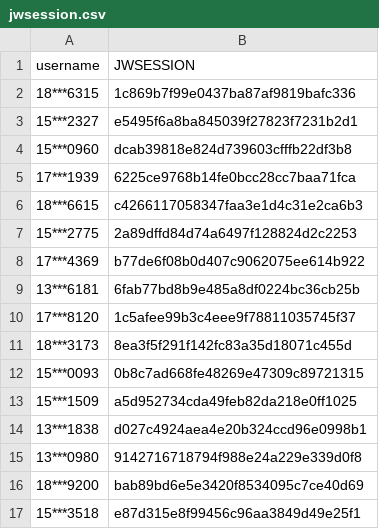
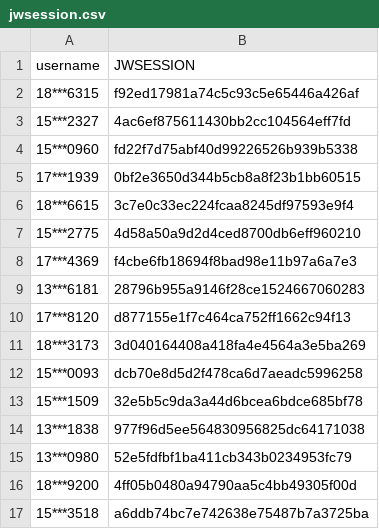
Before and after one commit to wangyuxiang123/XPUWeeklypunch, a CSV file: jwsession.csv, drawn as a sheet.

Commit message:
update

```diff
--- a/jwsession.csv
+++ b/jwsession.csv
@@ -1,17 +1,17 @@
 username,JWSESSION
-18***6315,1c869b7f99e0437ba87af9819bafc336
-15***2327,e5495f6a8ba845039f27823f7231b2d1
-15***0960,dcab39818e824d739603cfffb22df3b8
-17***1939,6225ce9768b14fe0bcc28cc7baa71fca
-18***6615,c4266117058347faa3e1d4c31e2ca6b3
-15***2775,2a89dffd84d74a6497f128824d2c2253
-17***4369,b77de6f08b0d407c9062075ee614b922
-13***6181,6fab77bd8b9e485a8df0224bc36cb25b
-17***8120,1c5afee99b3c4eee9f78811035745f37
-18***3173,8ea3f5f291f142fc83a35d18071c455d
-15***0093,0b8c7ad668fe48269e47309c89721315
-15***1509,a5d952734cda49feb82da218e0ff1025
-13***1838,d027c4924aea4e20b324ccd96e0998b1
-13***0980,9142716718794f988e24a229e339d0f8
-18***9200,bab89bd6e5e3420f8534095c7ce40d69
-15***3518,e87d315e8f99456c96aa3849d49e25f1
+18***6315,f92ed17981a74c5c93c5e65446a426af
+15***2327,4ac6ef875611430bb2cc104564eff7fd
+15***0960,fd22f7d75abf40d99226526b939b5338
+17***1939,0bf2e3650d344b5cb8a8f23b1bb60515
+18***6615,3c7e0c33ec224fcaa8245df97593e9f4
+15***2775,4d58a50a9d2d4ced8700db6eff960210
+17***4369,f4cbe6fb18694f8bad98e11b97a6a7e3
+13***6181,28796b955a9146f28ce1524667060283
+17***8120,d877155e1f7c464ca752ff1662c94f13
+18***3173,3d040164408a418fa4e4564a3e5ba269
+15***0093,dcb70e8d5d2f478ca6d7aeadc5996258
+15***1509,32e5b5c9da3a44d6bcea6bdce685bf78
+13***1838,977f96d5ee564830956825dc64171038
+13***0980,52e5fdfbf1ba411cb343b0234953fc79
+18***9200,4ff05b0480a94790aa5c4bb49305f00d
+15***3518,a6ddb74bc7e742638e75487b7a3725ba
```
